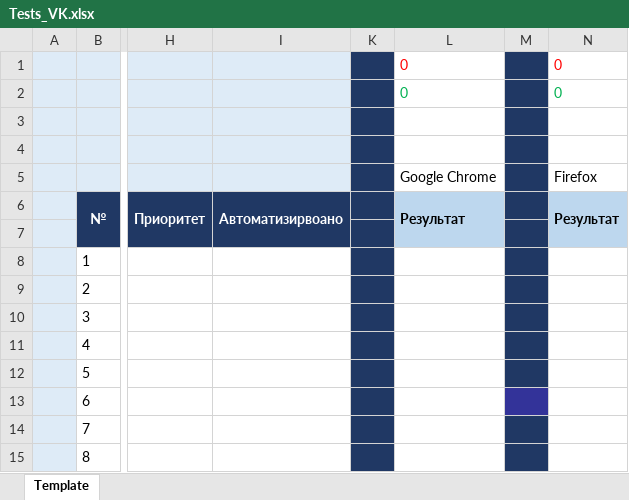
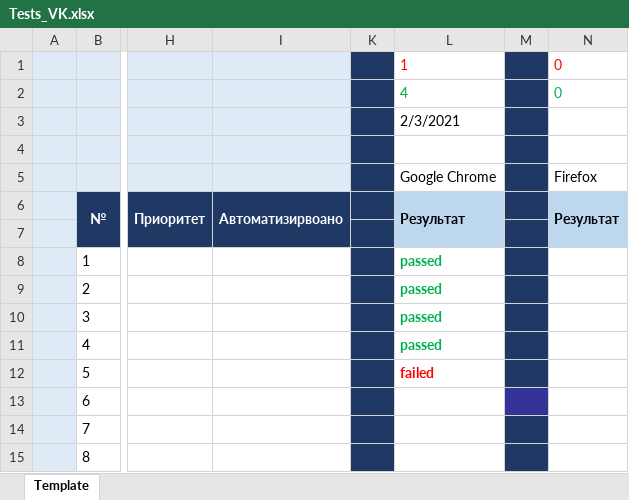
Before and after one commit to dontsayaword/MyFIrstRepository, an Excel workbook: Tests_VK.xlsx, sheet Template, drawn as a sheet; only a part is shown, gaps mark what is left out; values as stored, in another font and other column widths than the file's, no borders; charts and pictures not drawn; the diff names each change by its address in the sheet, - before the commit and + after, or states it on an @@ line.

Commit message:
Тестирование 03.02.2021
Прошла тесты 1-5 включительно. 4 пройдено, 1 не пройден

```diff
--- a/Tests_VK.xlsx (sheet Template)
+++ b/Tests_VK.xlsx (sheet Template)
-L1: 0
+L1: 1
-L2: 0
+L2: 4
-L3: (empty)
+L3: 2/3/2021
-L8:L11: (empty)
+L8:L11: passed
-L12: (empty)
+L12: failed
```
